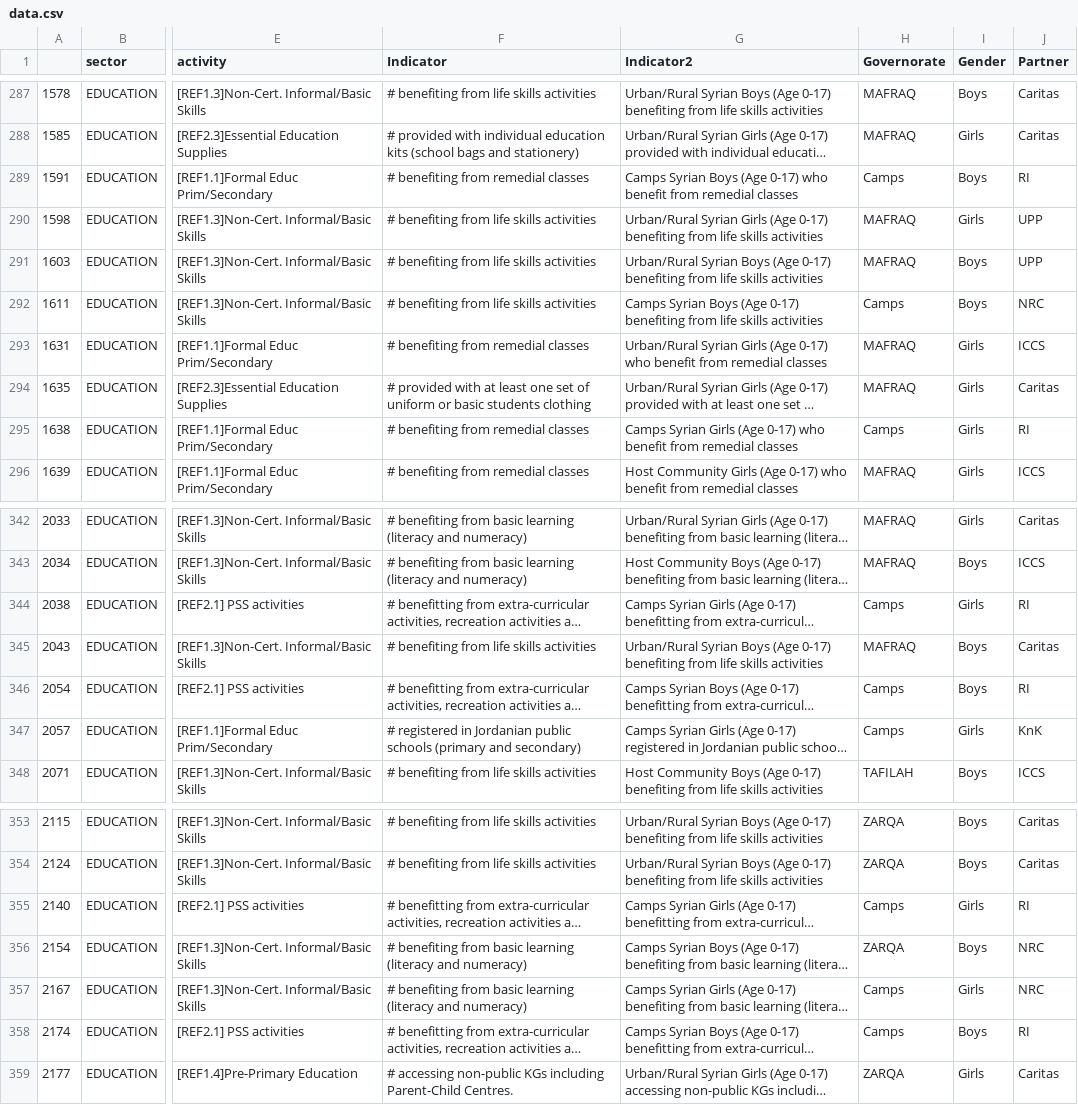
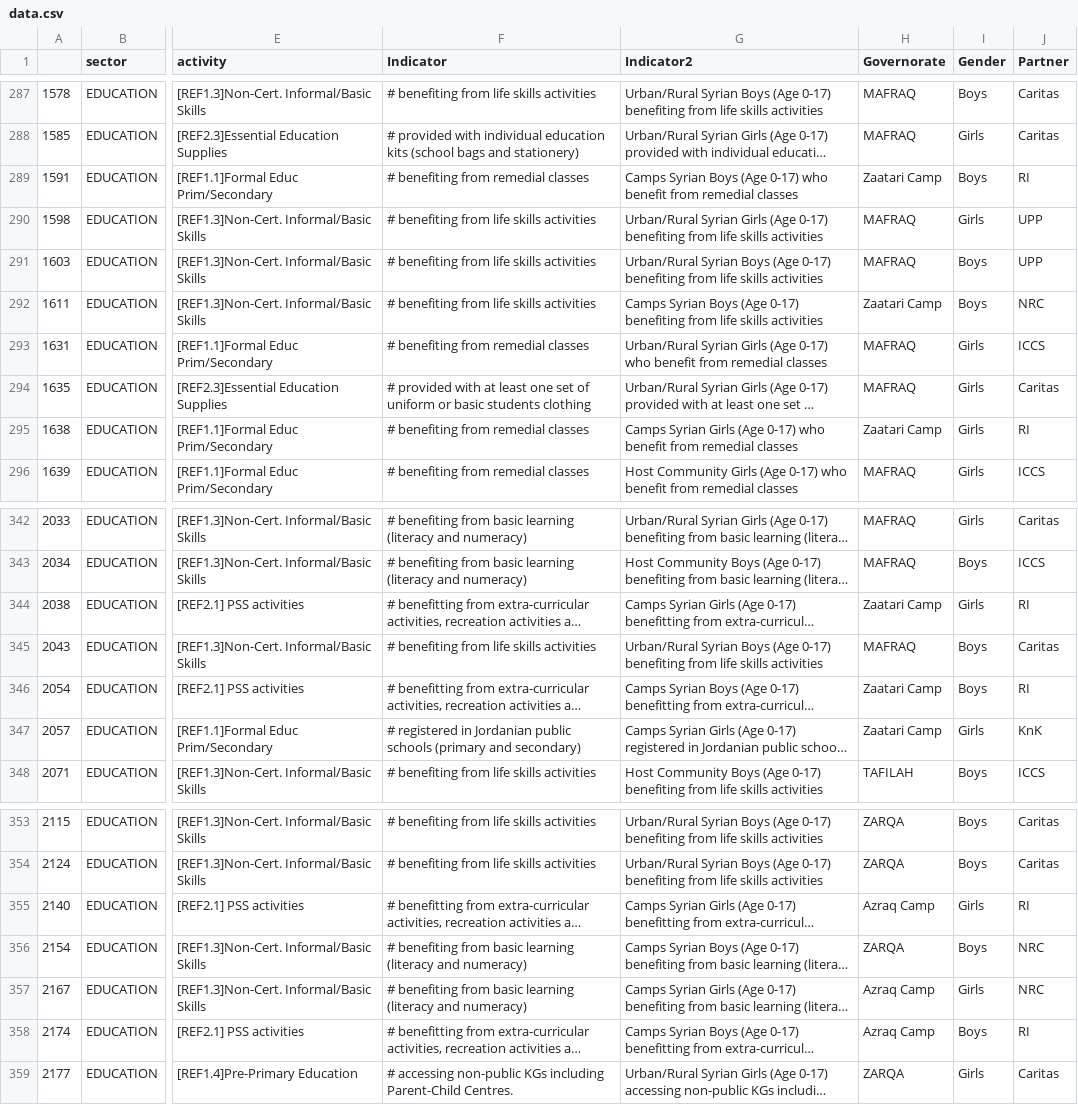
Before and after one commit to unhcr-jordan/sector, a CSV file: 2015/education/data.csv, drawn as a sheet; only a part is shown, gaps mark what is left out; long unchanged cells end in …; the diff covers the shown part only; the diff names each change by its address in the sheet, - before the commit and + after, or states it on an @@ line.

```diff
--- a/2015/education/data.csv
+++ b/2015/education/data.csv
-H289 (Governorate): Camps
+H289 (Governorate): Zaatari Camp
-H292 (Governorate): Camps
+H292 (Governorate): Zaatari Camp
-H295 (Governorate): Camps
+H295 (Governorate): Zaatari Camp
-H344 (Governorate): Camps
+H344 (Governorate): Zaatari Camp
-H346:H347 (Governorate): Camps
+H346:H347 (Governorate): Zaatari Camp
-H355 (Governorate): Camps
+H355 (Governorate): Azraq Camp
-H357:H358 (Governorate): Camps
+H357:H358 (Governorate): Azraq Camp
```
Also changed, not shown: 2 added rows and 25 edited cells elsewhere in this file, 2015/basicneeds/dataother.csv, 2015/health/data.csv, 34 other files.
